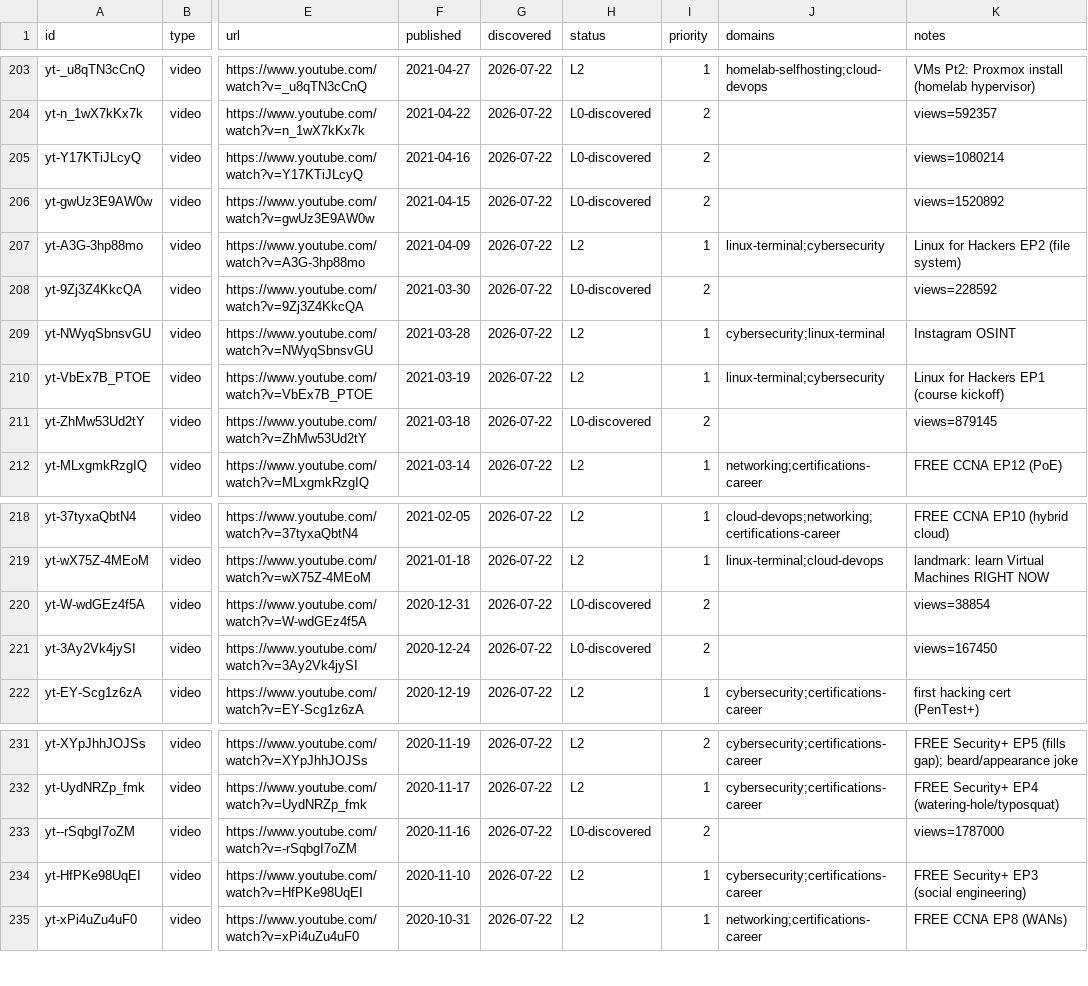
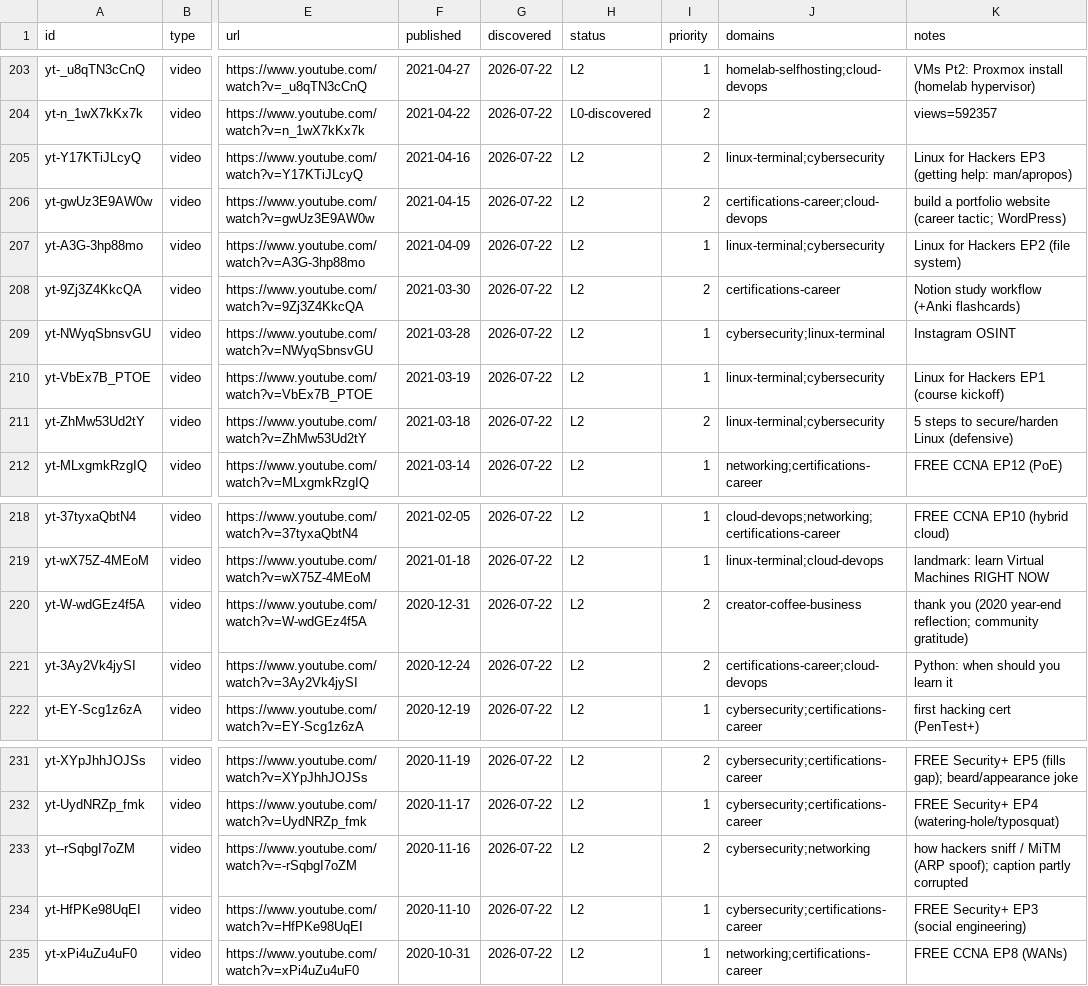
Before and after one commit to claes-work/networkchuck-clone, a CSV file: pipeline/ledger.csv, drawn as a sheet; only a part is shown, gaps mark what is left out; the diff names each change by its address in the sheet, - before the commit and + after, or states it on an @@ line.

```diff
--- a/pipeline/ledger.csv
+++ b/pipeline/ledger.csv
-H205:H206 (status): L0-discovered
+H205:H206 (status): L2
-J205 (domains): (empty)
+J205 (domains): linux-terminal;cybersecurity
-K205 (notes): views=1080214
+K205 (notes): Linux for Hackers EP3 (getting help: man/apropos)
-J206 (domains): (empty)
+J206 (domains): certifications-career;cloud-devops
-K206 (notes): views=1520892
+K206 (notes): build a portfolio website (career tactic; WordPress)
-H208 (status): L0-discovered
+H208 (status): L2
-J208 (domains): (empty)
+J208 (domains): certifications-career
-K208 (notes): views=228592
+K208 (notes): Notion study workflow (+Anki flashcards)
-H211 (status): L0-discovered
+H211 (status): L2
-J211 (domains): (empty)
+J211 (domains): linux-terminal;cybersecurity
-K211 (notes): views=879145
+K211 (notes): 5 steps to secure/harden Linux (defensive)
-H220:H221 (status): L0-discovered
+H220:H221 (status): L2
-J220 (domains): (empty)
+J220 (domains): creator-coffee-business
-K220 (notes): views=38854
+K220 (notes): thank you (2020 year-end reflection; community gratitude)
-J221 (domains): (empty)
+J221 (domains): certifications-career;cloud-devops
-K221 (notes): views=167450
+K221 (notes): Python: when should you learn it
-H233 (status): L0-discovered
+H233 (status): L2
-J233 (domains): (empty)
+J233 (domains): cybersecurity;networking
-K233 (notes): views=1787000
+K233 (notes): how hackers sniff / MiTM (ARP spoof); caption partly corrupted
```
Also changed, not shown: 10 other files.
